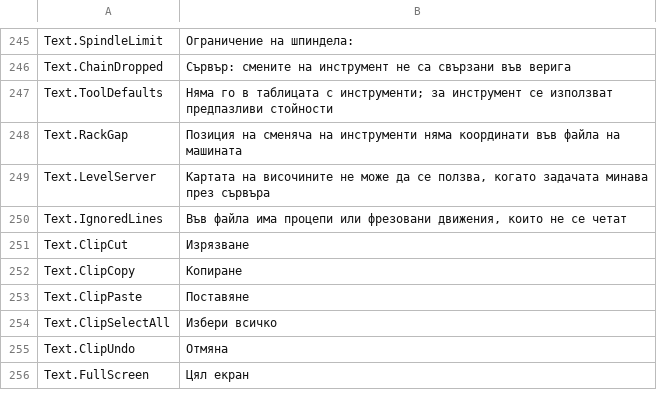
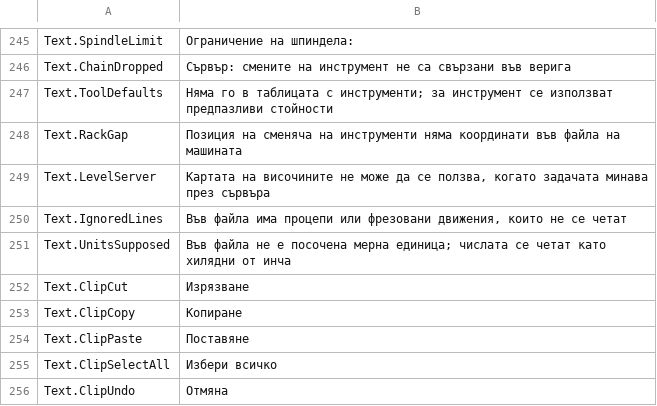
Before and after one commit to JuanenRac/EH3D-DRILLPRO, a TSV file: locales/bg.tsv, drawn as a sheet; only a part is shown, gaps mark what is left out; the shorter side is filled out with more unchanged rows.

```diff
--- a/locales/bg.tsv
+++ b/locales/bg.tsv
@@ -250,2 +250,3 @@ Text.LevelServer	Картата на височините не може да с
 Text.IgnoredLines	Във файла има процепи или фрезовани движения, които не се четат
+Text.UnitsSupposed	Във файла не е посочена мерна единица; числата се четат като хилядни от инча
 Text.ClipCut	Изрязване
```
Also changed, not shown: locales/el.tsv, locales/eu.tsv, 30 other files.
